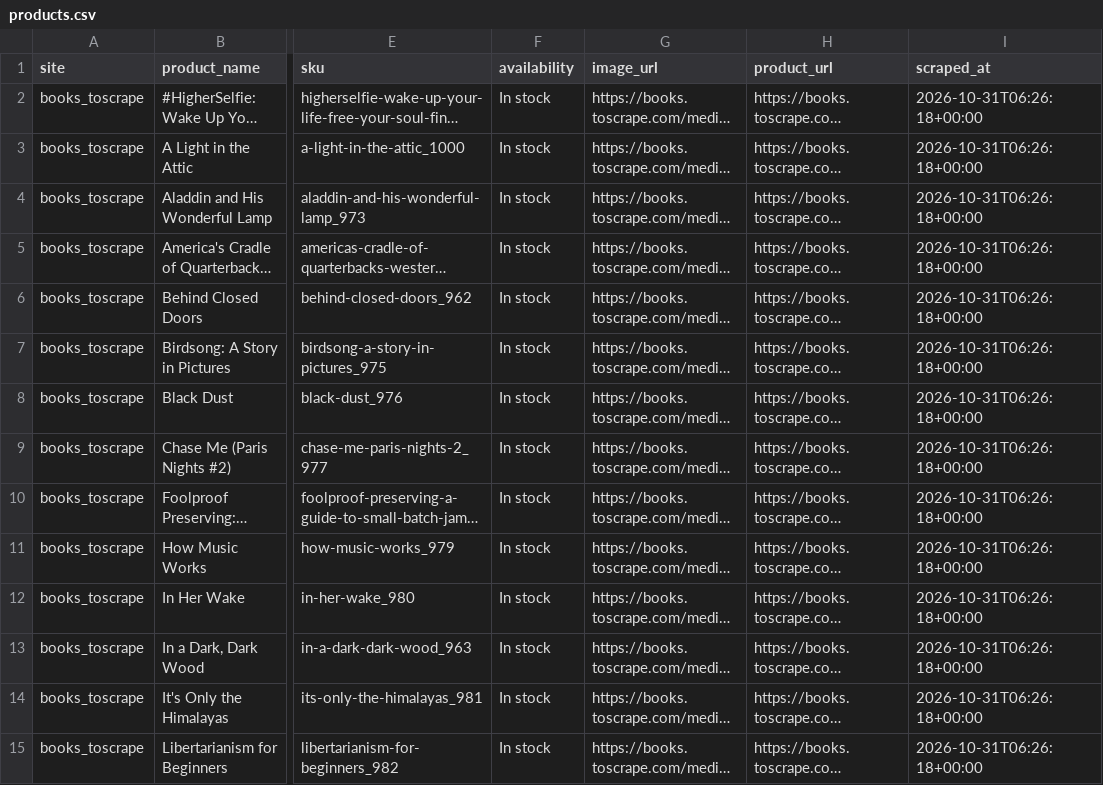
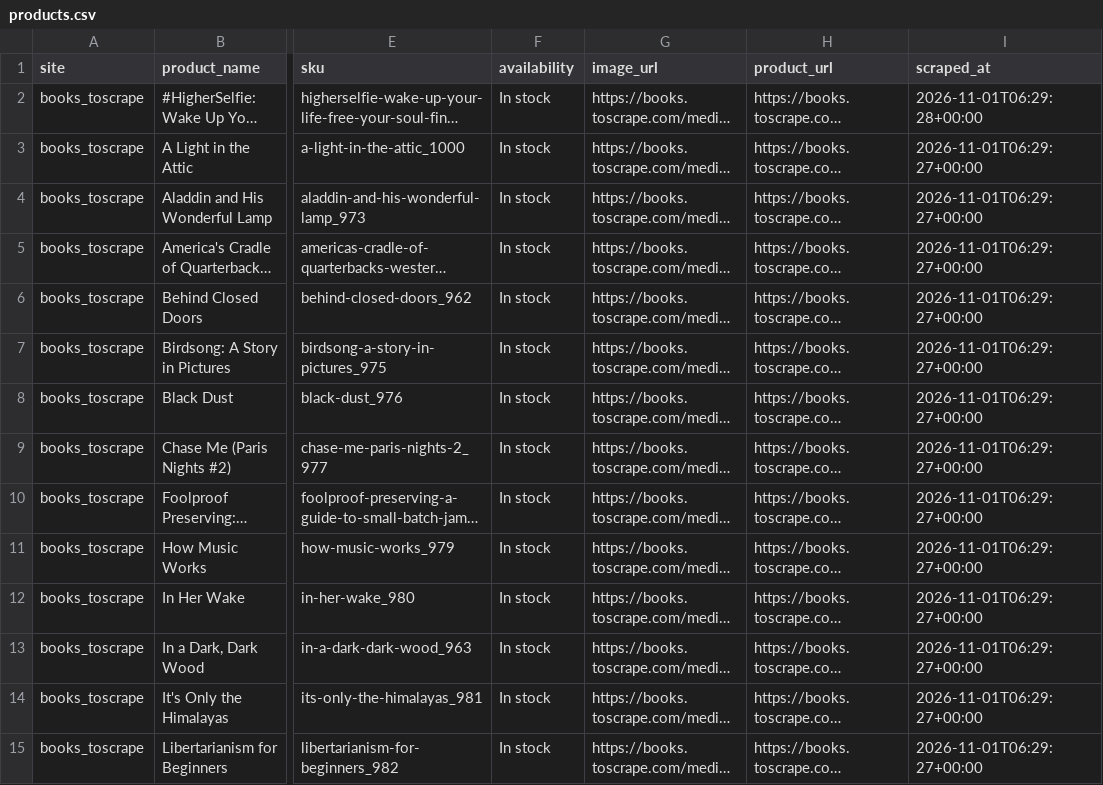
Before and after one commit to tl44-hub/E-commerce-Data-web-scraper, a CSV file: data/products.csv, drawn as a sheet; only a part is shown, gaps mark what is left out; long unchanged cells end in …; the diff covers the shown part only; the diff names each change by its address in the sheet, - before the commit and + after, or states it on an @@ line.

```diff
--- a/data/products.csv
+++ b/data/products.csv
-I2 (scraped_at): 2026-10-31T06:26:18+00:00
+I2 (scraped_at): 2026-11-01T06:29:28+00:00
-I3:I15 (scraped_at): 2026-10-31T06:26:18+00:00
+I3:I15 (scraped_at): 2026-11-01T06:29:27+00:00
```
Also changed, not shown: 64 edited cells elsewhere in this file, 1 other file.
